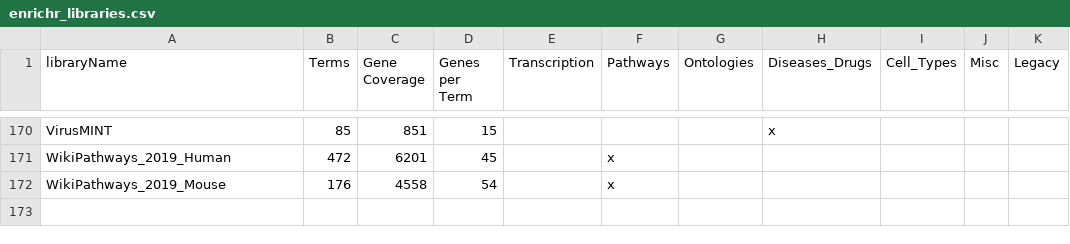
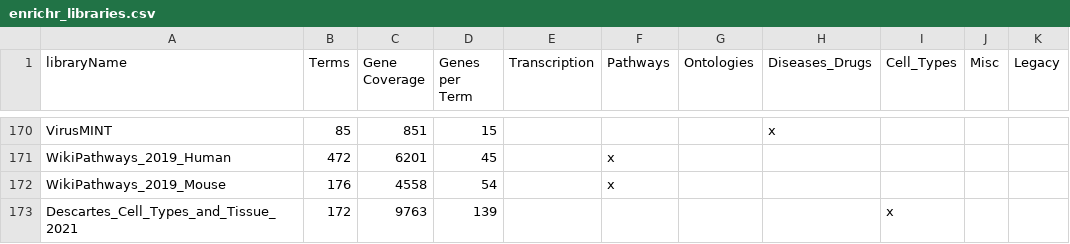
Before and after one commit to KatrionaGoldmann/omicAnnotations, a CSV file: inst/extdata/enrichr_libraries.csv, drawn as a sheet; only a part is shown, gaps mark what is left out.

Commit message:
update for disgenet api key
also update the enrichr libraries

```diff
--- a/inst/extdata/enrichr_libraries.csv
+++ b/inst/extdata/enrichr_libraries.csv
@@ -172 +172,2 @@ WikiPathways_2019_Human,472,6201,45,,x,,,,,
 WikiPathways_2019_Mouse,176,4558,54,,x,,,,,
+Descartes_Cell_Types_and_Tissue_2021,172,9763,139,,,,,x,,
```
Also changed, not shown: 22 other files.
